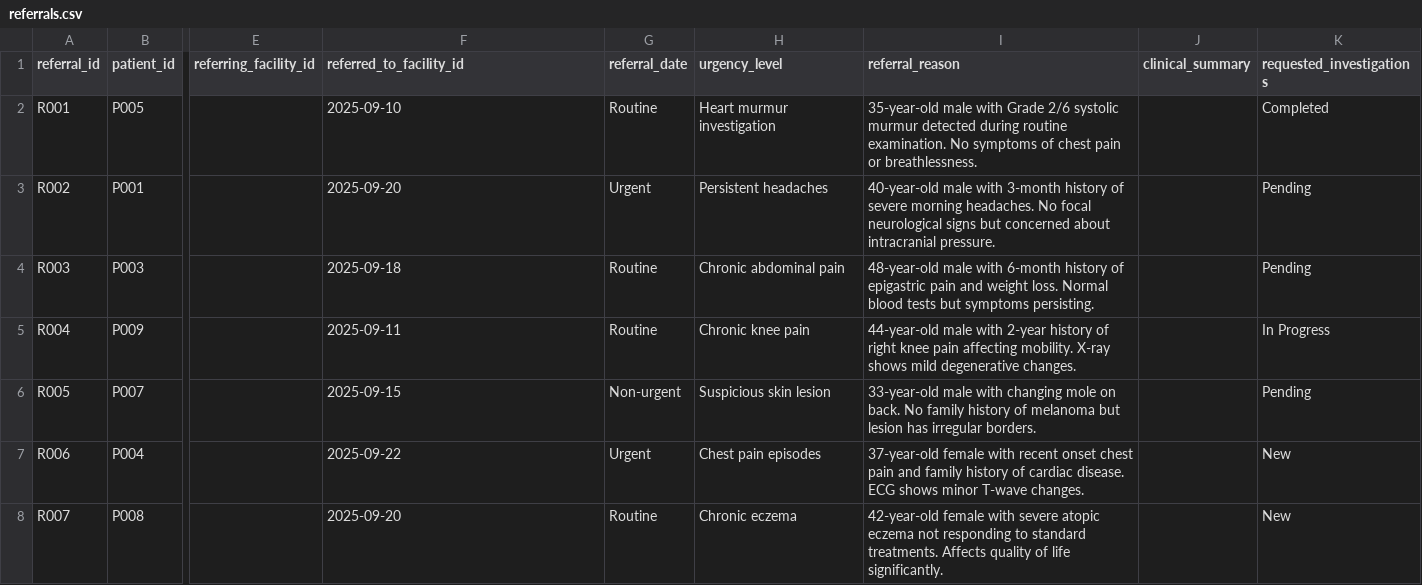
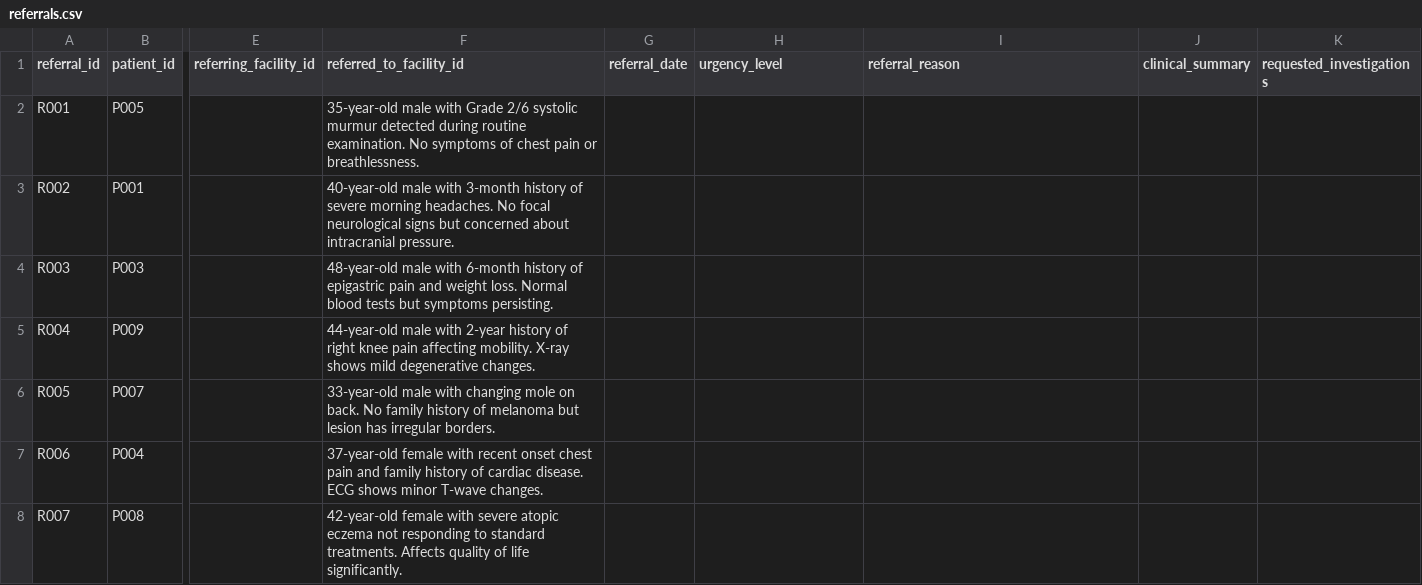
Before and after one commit to NKCodes09/healthcare-management-system, a CSV file: data/referrals.csv, drawn as a sheet; only a part is shown, gaps mark what is left out; the diff covers the shown part only; the diff names each change by its address in the sheet, - before the commit and + after, or states it on an @@ line.

```diff
--- a/data/referrals.csv
+++ b/data/referrals.csv
-F2 (referred_to_facility_id): 2025-09-10
+F2 (referred_to_facility_id): 35-year-old male with Grade 2/6 systolic murmur detected during routine examination. No symptoms of chest pain or breathlessness.
-G2 (referral_date): Routine
+G2 (referral_date): (empty)
-H2 (urgency_level): Heart murmur investigation
+H2 (urgency_level): (empty)
-I2 (referral_reason): 35-year-old male with Grade 2/6 systolic murmur detected during routine examination. No symptoms of chest pain or breathlessness.
+I2 (referral_reason): (empty)
-K2 (requested_investigations): Completed
+K2 (requested_investigations): (empty)
-F3 (referred_to_facility_id): 2025-09-20
+F3 (referred_to_facility_id): 40-year-old male with 3-month history of severe morning headaches. No focal neurological signs but concerned about intracranial pressure.
-G3 (referral_date): Urgent
+G3 (referral_date): (empty)
-H3 (urgency_level): Persistent headaches
+H3 (urgency_level): (empty)
-I3 (referral_reason): 40-year-old male with 3-month history of severe morning headaches. No focal neurological signs but concerned about intracranial pressure.
+I3 (referral_reason): (empty)
-K3:K4 (requested_investigations): Pending
+K3:K4 (requested_investigations): (empty)
-F4 (referred_to_facility_id): 2025-09-18
+F4 (referred_to_facility_id): 48-year-old male with 6-month history of epigastric pain and weight loss. Normal blood tests but symptoms persisting.
-G4:G5 (referral_date): Routine
+G4:G5 (referral_date): (empty)
-H4 (urgency_level): Chronic abdominal pain
+H4 (urgency_level): (empty)
-I4 (referral_reason): 48-year-old male with 6-month history of epigastric pain and weight loss. Normal blood tests but symptoms persisting.
+I4 (referral_reason): (empty)
-F5 (referred_to_facility_id): 2025-09-11
+F5 (referred_to_facility_id): 44-year-old male with 2-year history of right knee pain affecting mobility. X-ray shows mild degenerative changes.
-H5 (urgency_level): Chronic knee pain
+H5 (urgency_level): (empty)
-I5 (referral_reason): 44-year-old male with 2-year history of right knee pain affecting mobility. X-ray shows mild degenerative changes.
+I5 (referral_reason): (empty)
-K5 (requested_investigations): In Progress
+K5 (requested_investigations): (empty)
-F6 (referred_to_facility_id): 2025-09-15
+F6 (referred_to_facility_id): 33-year-old male with changing mole on back. No family history of melanoma but lesion has irregular borders.
-G6 (referral_date): Non-urgent
+G6 (referral_date): (empty)
-H6 (urgency_level): Suspicious skin lesion
+H6 (urgency_level): (empty)
-I6 (referral_reason): 33-year-old male with changing mole on back. No family history of melanoma but lesion has irregular borders.
+I6 (referral_reason): (empty)
-K6 (requested_investigations): Pending
+K6 (requested_investigations): (empty)
-F7 (referred_to_facility_id): 2025-09-22
+F7 (referred_to_facility_id): 37-year-old female with recent onset chest pain and family history of cardiac disease. ECG shows minor T-wave changes.
-G7 (referral_date): Urgent
+G7 (referral_date): (empty)
-H7 (urgency_level): Chest pain episodes
+H7 (urgency_level): (empty)
-I7 (referral_reason): 37-year-old female with recent onset chest pain and family history of cardiac disease. ECG shows minor T-wave changes.
+I7 (referral_reason): (empty)
-K7:K8 (requested_investigations): New
+K7:K8 (requested_investigations): (empty)
-F8 (referred_to_facility_id): 2025-09-20
+F8 (referred_to_facility_id): 42-year-old female with severe atopic eczema not responding to standard treatments. Affects quality of life significantly.
-G8 (referral_date): Routine
+G8 (referral_date): (empty)
-H8 (urgency_level): Chronic eczema
+H8 (urgency_level): (empty)
-I8 (referral_reason): 42-year-old female with severe atopic eczema not responding to standard treatments. Affects quality of life significantly.
+I8 (referral_reason): (empty)
```
Also changed, not shown: 4 added rows and 16 edited cells elsewhere in this file, data/prescriptions.csv, 33 other files.
